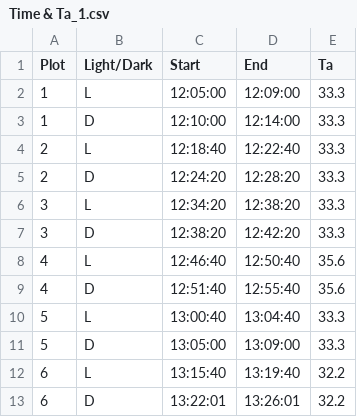
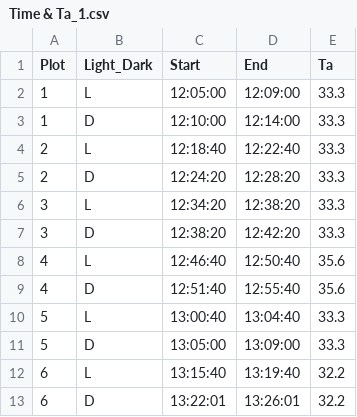
Before and after one commit to junbinzhao/FluxCalR, a CSV file: inst/extdata/Time & Ta_1.csv, drawn as a sheet.

```diff
--- a/inst/extdata/Time & Ta_1.csv
+++ b/inst/extdata/Time & Ta_1.csv
@@ -1,2 +1,2 @@
-Plot,Light/Dark,Start,End,Ta
+Plot,Light_Dark,Start,End,Ta
 1,L,12:05:00,12:09:00,33.3
```
Also changed, not shown: inst/extdata/Time & Ta_2.csv, 2 other files.
